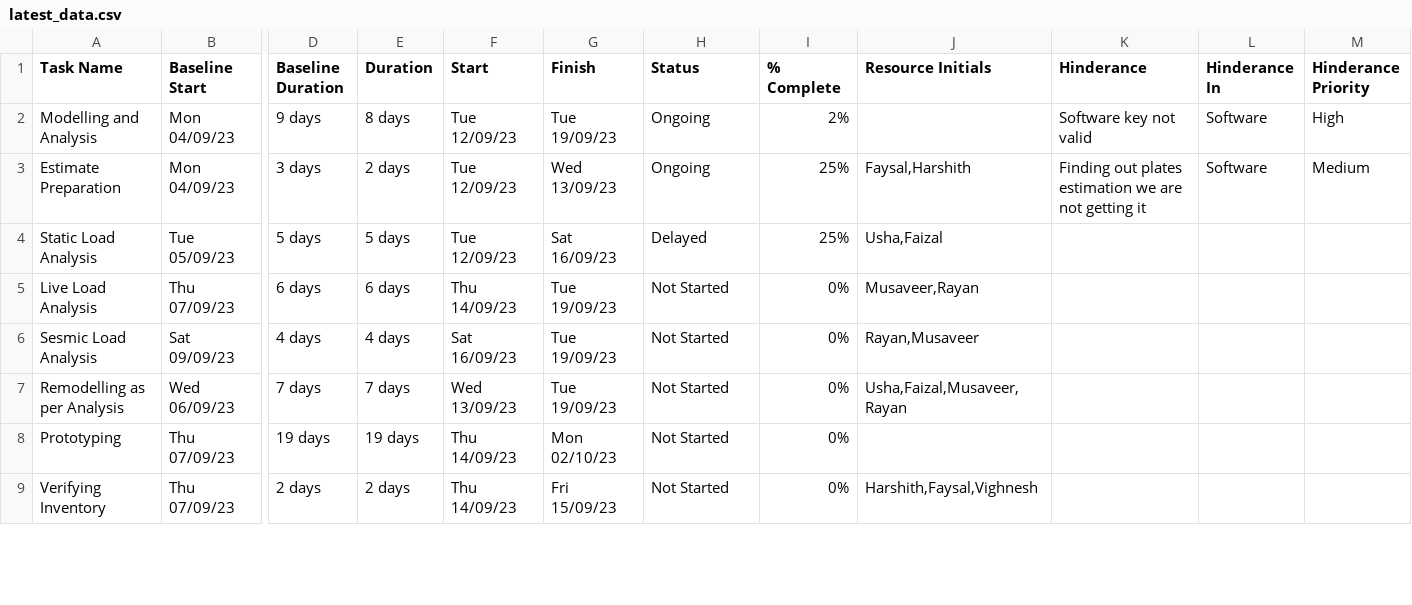
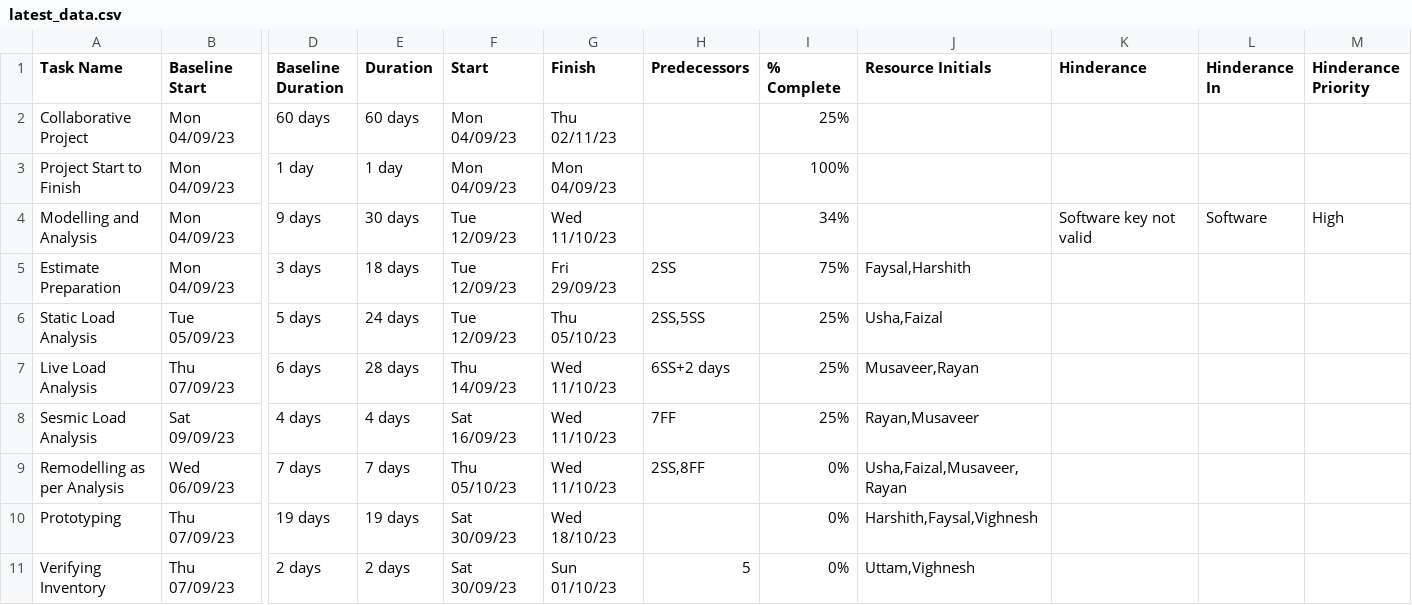
Before and after one commit to atharvathavale/dashboard, a CSV file: latest_data.csv, drawn as a sheet; only a part is shown, gaps mark what is left out; addresses are those after the commit; rows hold the shown columns only; the diff covers the shown part only; the diff names each change by its address in the sheet, - before the commit and + after, or states it on an @@ line.

Commit message:
Update latest_data.csv
This is udpate after some increase in project, mainly in modelling and analysis, and SA  part

```diff
--- a/latest_data.csv
+++ b/latest_data.csv
-H1: Status
+H1: Predecessors
+row 2: Collaborative Project | Mon 04/09/23 | 60 days | 60 days | Mon 04/09/23 | Thu 02/11/23 |  | 25%
+row 3: Project Start to Finish | Mon 04/09/23 | 1 day | 1 day | Mon 04/09/23 | Mon 04/09/23 |  | 100%
-E4 (Duration): 8 days
+E4 (Duration): 30 days
-G4 (Finish): Tue 19/09/23
+G4 (Finish): Wed 11/10/23
-H4 (Predecessors): Ongoing
+H4 (Predecessors): (empty)
-I4 (% Complete): 2%
+I4 (% Complete): 34%
-E5 (Duration): 2 days
+E5 (Duration): 18 days
-G5 (Finish): Wed 13/09/23
+G5 (Finish): Fri 29/09/23
-H5 (Predecessors): Ongoing
+H5 (Predecessors): 2SS
-I5 (% Complete): 25%
+I5 (% Complete): 75%
-K5 (Hinderance): Finding out plates estimation we are not getting it
+K5 (Hinderance): (empty)
-L5 (Hinderance In): Software
+L5 (Hinderance In): (empty)
-M5 (Hinderance Priority): Medium
+M5 (Hinderance Priority): (empty)
-E6 (Duration): 5 days
+E6 (Duration): 24 days
-G6 (Finish): Sat 16/09/23
+G6 (Finish): Thu 05/10/23
-H6 (Predecessors): Delayed
+H6 (Predecessors): 2SS,5SS
-E7 (Duration): 6 days
+E7 (Duration): 28 days
-G7:G9 (Finish): Tue 19/09/23
+G7:G9 (Finish): Wed 11/10/23
-H7 (Predecessors): Not Started
+H7 (Predecessors): 6SS+2 days
-I7:I8 (% Complete): 0%
+I7:I8 (% Complete): 25%
-H8 (Predecessors): Not Started
+H8 (Predecessors): 7FF
-F9 (Start): Wed 13/09/23
+F9 (Start): Thu 05/10/23
-H9 (Predecessors): Not Started
+H9 (Predecessors): 2SS,8FF
-F10:F11 (Start): Thu 14/09/23
+F10:F11 (Start): Sat 30/09/23
-G10 (Finish): Mon 02/10/23
+G10 (Finish): Wed 18/10/23
-H10 (Predecessors): Not Started
+H10 (Predecessors): (empty)
-J10 (Resource Initials): (empty)
+J10 (Resource Initials): Harshith,Faysal,Vighnesh
-G11 (Finish): Fri 15/09/23
+G11 (Finish): Sun 01/10/23
-H11 (Predecessors): Not Started
+H11 (Predecessors): 5
-J11 (Resource Initials): Harshith,Faysal,Vighnesh
+J11 (Resource Initials): Uttam,Vighnesh
```
Also changed, not shown: 2 removed rows and 17 edited cells elsewhere in this file.
